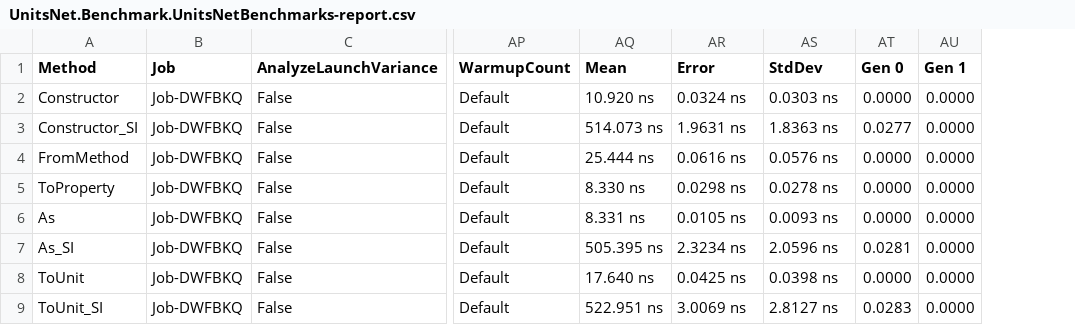
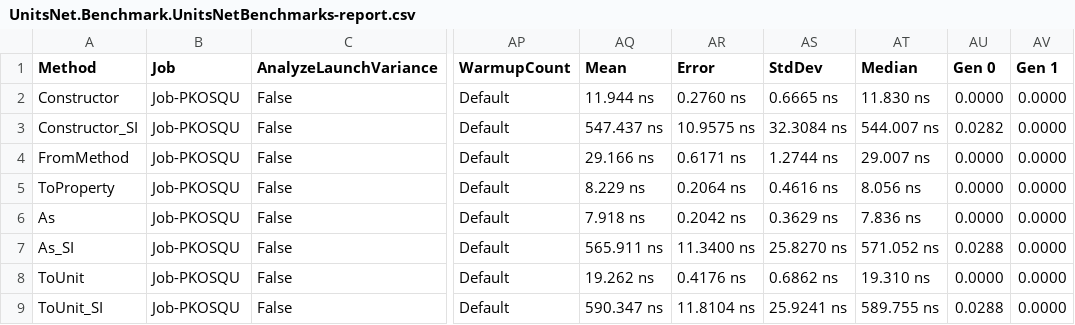
Before and after one commit to angularsen/UnitsNet, a CSV file: benchmarks/netcoreapp21/results/UnitsNet.Benchmark.UnitsNetBenchmarks-report.csv, drawn as a sheet; only a part is shown, gaps mark what is left out; addresses are those after the commit; the diff covers the shown part only; the diff names each change by its address in the sheet, - before the commit and + after, or states it on an @@ line.

Commit message:
Automatic benchmark generation for f3d3b8c1777cc8a22abd4176fb91d1ef13e5e954

```diff
--- a/benchmarks/netcoreapp21/results/UnitsNet.Benchmark.UnitsNetBenchmarks-report.csv
+++ b/benchmarks/netcoreapp21/results/UnitsNet.Benchmark.UnitsNetBenchmarks-report.csv
+column AT (Median), rows 2-9: 11.830 ns | 544.007 ns | 29.007 ns | 8.056 ns | 7.836 ns | 571.052 ns | 19.310 ns | 589.755 ns
-B2:B9 (Job): Job-DWFBKQ
+B2:B9 (Job): Job-PKOSQU
-AQ2 (Mean): 10.920 ns
+AQ2 (Mean): 11.944 ns
-AR2 (Error): 0.0324 ns
+AR2 (Error): 0.2760 ns
-AS2 (StdDev): 0.0303 ns
+AS2 (StdDev): 0.6665 ns
-AQ3 (Mean): 514.073 ns
+AQ3 (Mean): 547.437 ns
-AR3 (Error): 1.9631 ns
+AR3 (Error): 10.9575 ns
-AS3 (StdDev): 1.8363 ns
+AS3 (StdDev): 32.3084 ns
-AU3 (Gen 0): 0.0277
+AU3 (Gen 0): 0.0282
-AQ4 (Mean): 25.444 ns
+AQ4 (Mean): 29.166 ns
-AR4 (Error): 0.0616 ns
+AR4 (Error): 0.6171 ns
-AS4 (StdDev): 0.0576 ns
+AS4 (StdDev): 1.2744 ns
-AQ5 (Mean): 8.330 ns
+AQ5 (Mean): 8.229 ns
-AR5 (Error): 0.0298 ns
+AR5 (Error): 0.2064 ns
-AS5 (StdDev): 0.0278 ns
+AS5 (StdDev): 0.4616 ns
-AQ6 (Mean): 8.331 ns
+AQ6 (Mean): 7.918 ns
-AR6 (Error): 0.0105 ns
+AR6 (Error): 0.2042 ns
-AS6 (StdDev): 0.0093 ns
+AS6 (StdDev): 0.3629 ns
-AQ7 (Mean): 505.395 ns
+AQ7 (Mean): 565.911 ns
-AR7 (Error): 2.3234 ns
+AR7 (Error): 11.3400 ns
-AS7 (StdDev): 2.0596 ns
+AS7 (StdDev): 25.8270 ns
-AU7 (Gen 0): 0.0281
+AU7 (Gen 0): 0.0288
-AQ8 (Mean): 17.640 ns
+AQ8 (Mean): 19.262 ns
-AR8 (Error): 0.0425 ns
+AR8 (Error): 0.4176 ns
-AS8 (StdDev): 0.0398 ns
+AS8 (StdDev): 0.6862 ns
-AQ9 (Mean): 522.951 ns
+AQ9 (Mean): 590.347 ns
-AR9 (Error): 3.0069 ns
+AR9 (Error): 11.8104 ns
-AS9 (StdDev): 2.8127 ns
+AS9 (StdDev): 25.9241 ns
-AU9 (Gen 0): 0.0283
+AU9 (Gen 0): 0.0288
```
Also changed, not shown: 45 edited cells elsewhere in this file, 5 other files.
